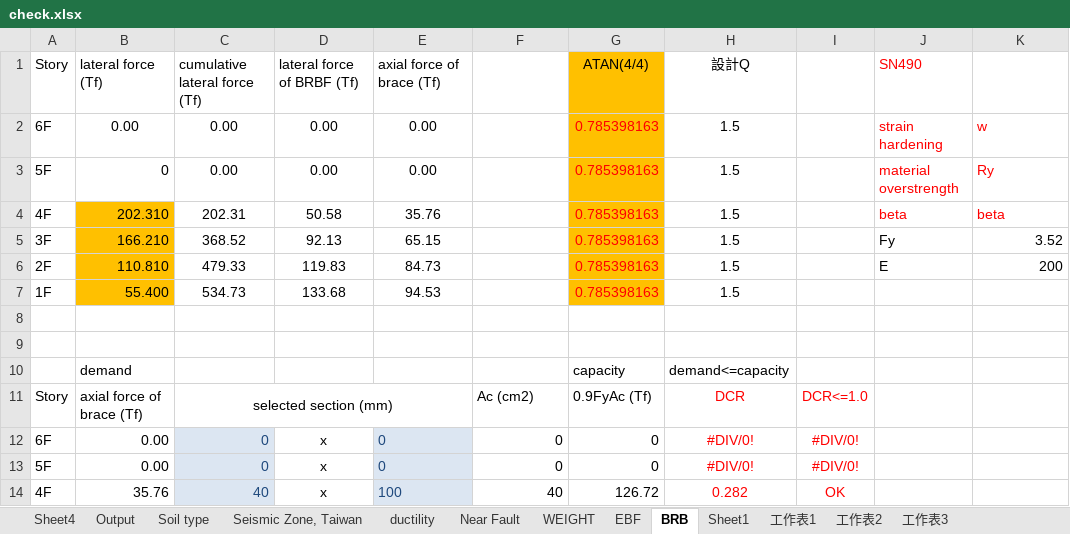
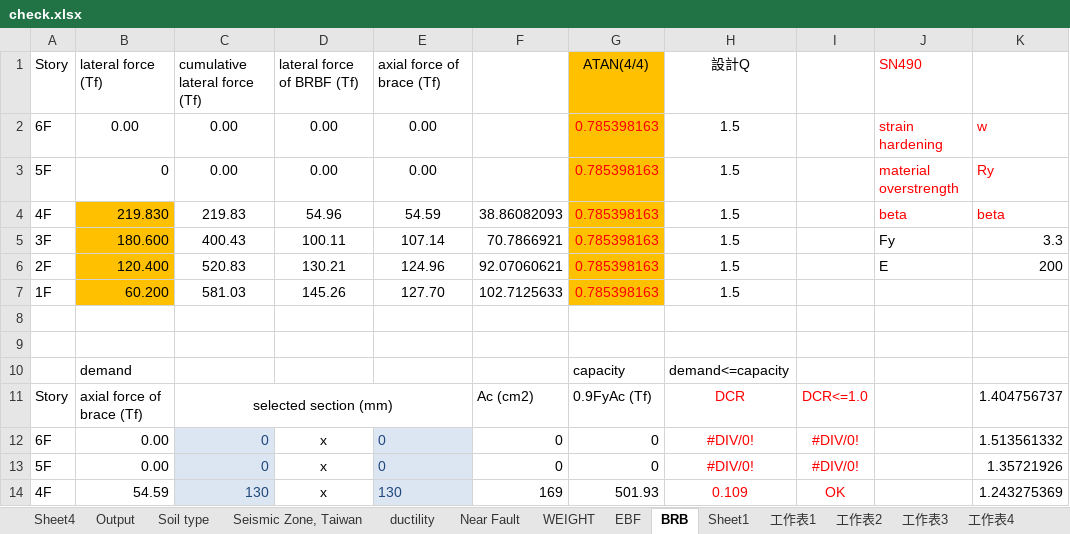
Before and after one commit to skyran1278/matlab, an Excel workbook: 10-st/DP2/check.xlsx, sheet BRB, drawn as a sheet; only a part is shown; values as stored, in another font and other column widths than the file's, no borders; the diff covers the shown part only; the diff names each change by its address in the sheet, - before the commit and + after, or states it on an @@ line.

```diff
--- a/10-st/DP2/check.xlsx (sheet BRB)
+++ b/10-st/DP2/check.xlsx (sheet BRB)
+sheet tab: 工作表4
-B4: 202.310
+B4: 219.830
-C4: 202.31
+C4: 219.83
-D4: 50.58
+D4: 54.96
-E4: 35.76
+E4: 54.59
-F4: (empty)
+F4: 38.86082093
-B5: 166.210
+B5: 180.600
-C5: 368.52
+C5: 400.43
-D5: 92.13
+D5: 100.11
-E5: 65.15
+E5: 107.14
-F5: (empty)
+F5: 70.7866921
-K5: 3.52
+K5: 3.3
-B6: 110.810
+B6: 120.400
-C6: 479.33
+C6: 520.83
-D6: 119.83
+D6: 130.21
-E6: 84.73
+E6: 124.96
-F6: (empty)
+F6: 92.07060621
-B7: 55.400
+B7: 60.200
-C7: 534.73
+C7: 581.03
-D7: 133.68
+D7: 145.26
-E7: 94.53
+E7: 127.70
-F7: (empty)
+F7: 102.7125633
-K11: (empty)
+K11: 1.404756737
-K12: (empty)
+K12: 1.513561332
-K13: (empty)
+K13: 1.35721926
-B14: 35.76
+B14: 54.59
-C14: 40
+C14: 130
-E14: 100
+E14: 130
-F14: 40
+F14: 169
-G14: 126.72
+G14: 501.93
-H14: 0.282
+H14: 0.109
-K14: (empty)
+K14: 1.243275369
```
Also changed, not shown: 2 added rows, 2 removed rows and 205 edited cells elsewhere in this sheet, sheet EBF, sheet 工作表3, 20 other files.
